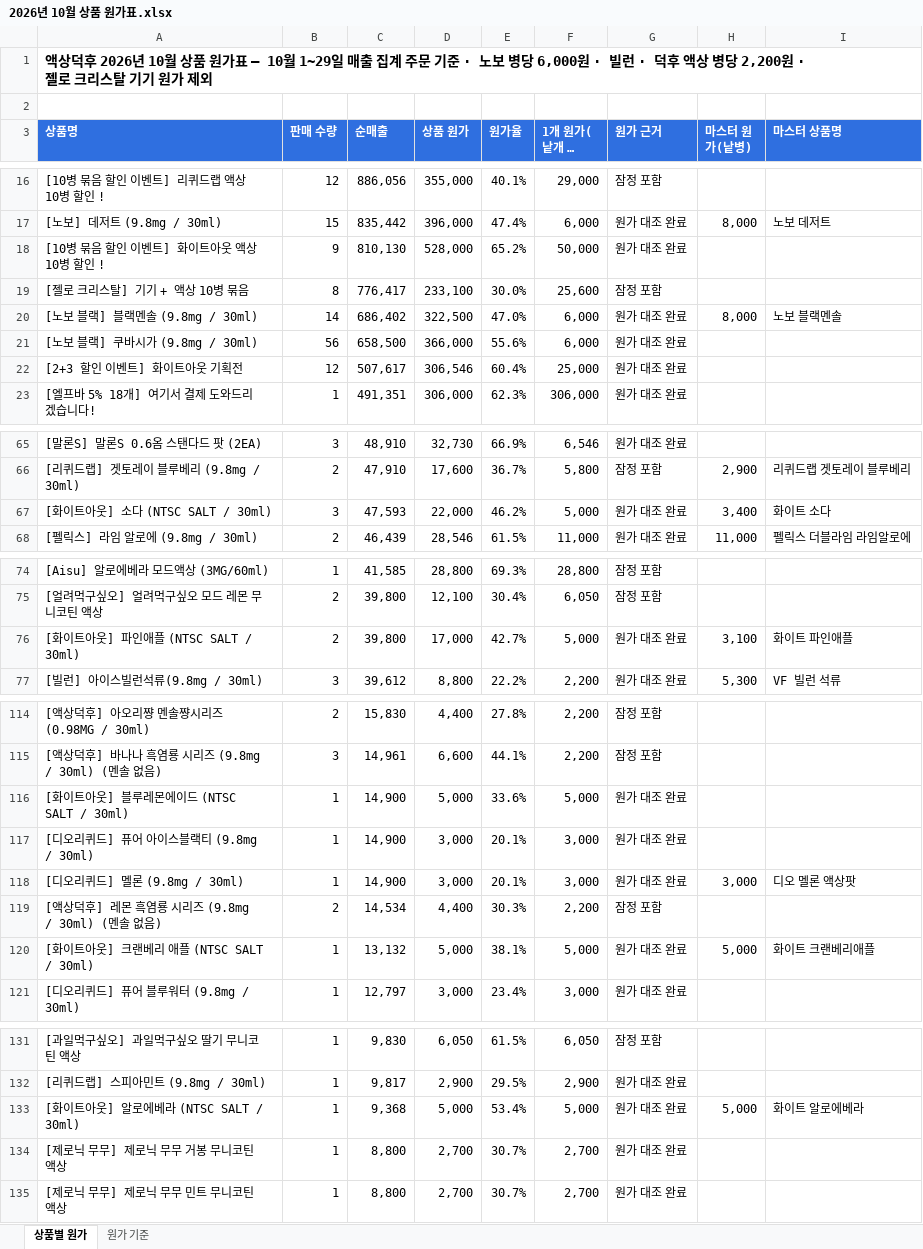
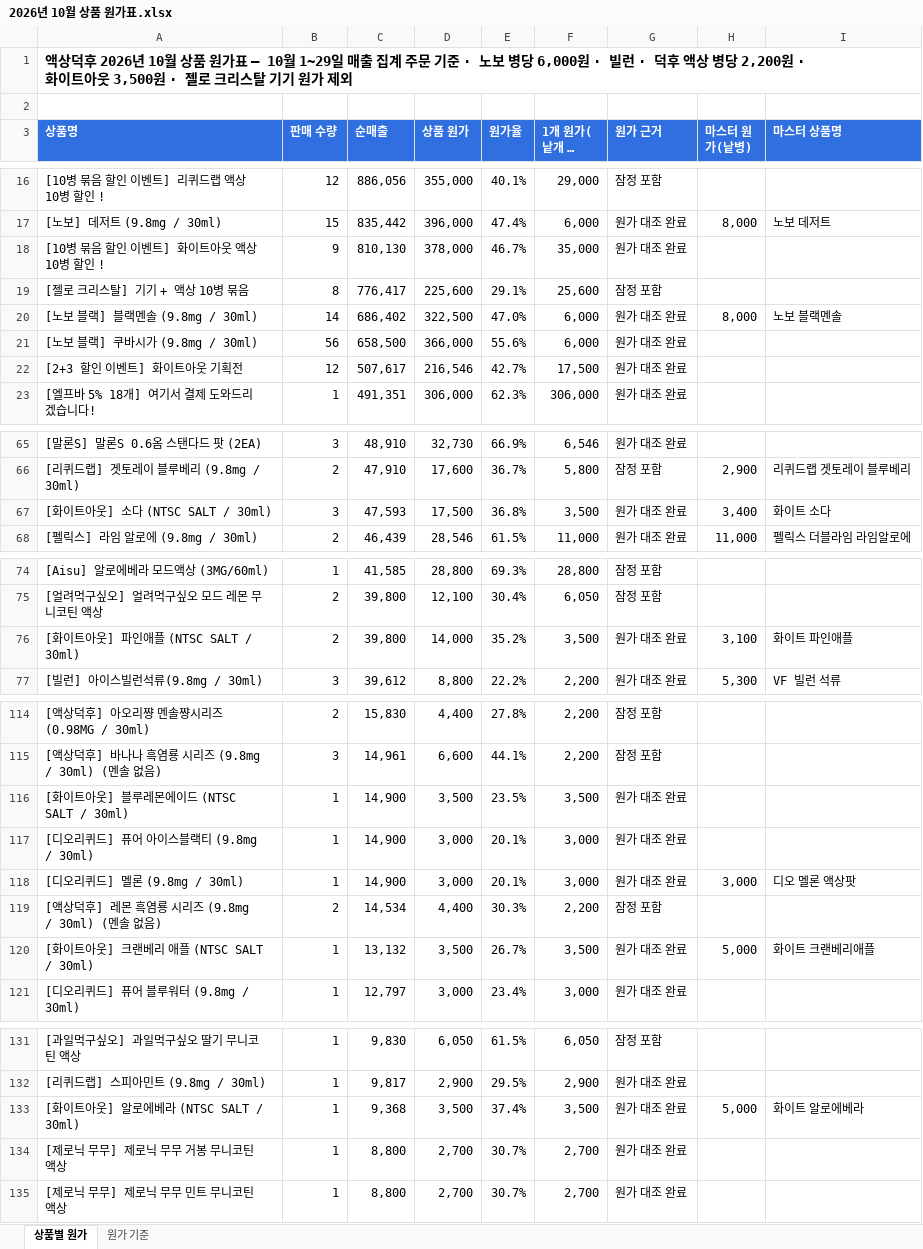
Before and after one commit to officialvafriend/new-website-build, an Excel workbook: design/monthly-reports/2026년 10월 상품 원가표.xlsx, sheet 상품별 원가, drawn as a sheet; only a part is shown, gaps mark what is left out; long unchanged cells end in …; values as stored, in another font and other column widths than the file's, no borders; the diff covers the shown part only; the diff names each change by its address in the sheet, - before the commit and + after, or states it on an @@ line.

```diff
--- a/design/monthly-reports/2026년 10월 상품 원가표.xlsx (sheet 상품별 원가)
+++ b/design/monthly-reports/2026년 10월 상품 원가표.xlsx (sheet 상품별 원가)
-A1 (상품명): …2,200원 · 젤로 크…
+A1 (상품명): …2,200원 · 화이트아웃 3,500원 · 젤로 크…
-D18 (상품 원가): 528,000
+D18 (상품 원가): 378,000
-E18 (원가율): 65.2%
+E18 (원가율): 46.7%
-F18 (1개 원가(낱개 기준)): 50,000
+F18 (1개 원가(낱개 기준)): 35,000
-D19 (상품 원가): 233,100
+D19 (상품 원가): 225,600
-E19 (원가율): 30.0%
+E19 (원가율): 29.1%
-D22 (상품 원가): 306,546
+D22 (상품 원가): 216,546
-E22 (원가율): 60.4%
+E22 (원가율): 42.7%
-F22 (1개 원가(낱개 기준)): 25,000
+F22 (1개 원가(낱개 기준)): 17,500
-D67 (상품 원가): 22,000
+D67 (상품 원가): 17,500
-E67 (원가율): 46.2%
+E67 (원가율): 36.8%
-F67 (1개 원가(낱개 기준)): 5,000
+F67 (1개 원가(낱개 기준)): 3,500
-D76 (상품 원가): 17,000
+D76 (상품 원가): 14,000
-E76 (원가율): 42.7%
+E76 (원가율): 35.2%
-F76 (1개 원가(낱개 기준)): 5,000
+F76 (1개 원가(낱개 기준)): 3,500
-D116 (상품 원가): 5,000
+D116 (상품 원가): 3,500
-E116 (원가율): 33.6%
+E116 (원가율): 23.5%
-F116 (1개 원가(낱개 기준)): 5,000
+F116 (1개 원가(낱개 기준)): 3,500
-D120 (상품 원가): 5,000
+D120 (상품 원가): 3,500
-E120 (원가율): 38.1%
+E120 (원가율): 26.7%
-F120 (1개 원가(낱개 기준)): 5,000
+F120 (1개 원가(낱개 기준)): 3,500
-D133 (상품 원가): 5,000
+D133 (상품 원가): 3,500
-E133 (원가율): 53.4%
+E133 (원가율): 37.4%
-F133 (1개 원가(낱개 기준)): 5,000
+F133 (1개 원가(낱개 기준)): 3,500
```
Also changed, not shown: 4 edited cells elsewhere in this sheet, sheet 원가 기준, 6 other files.
